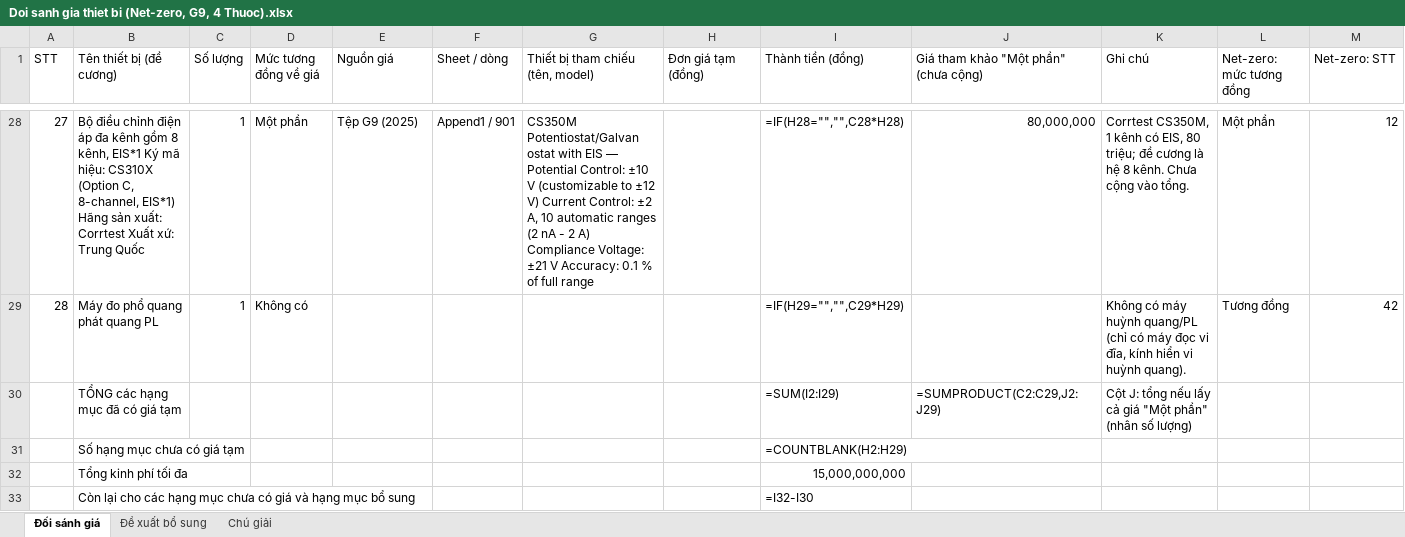
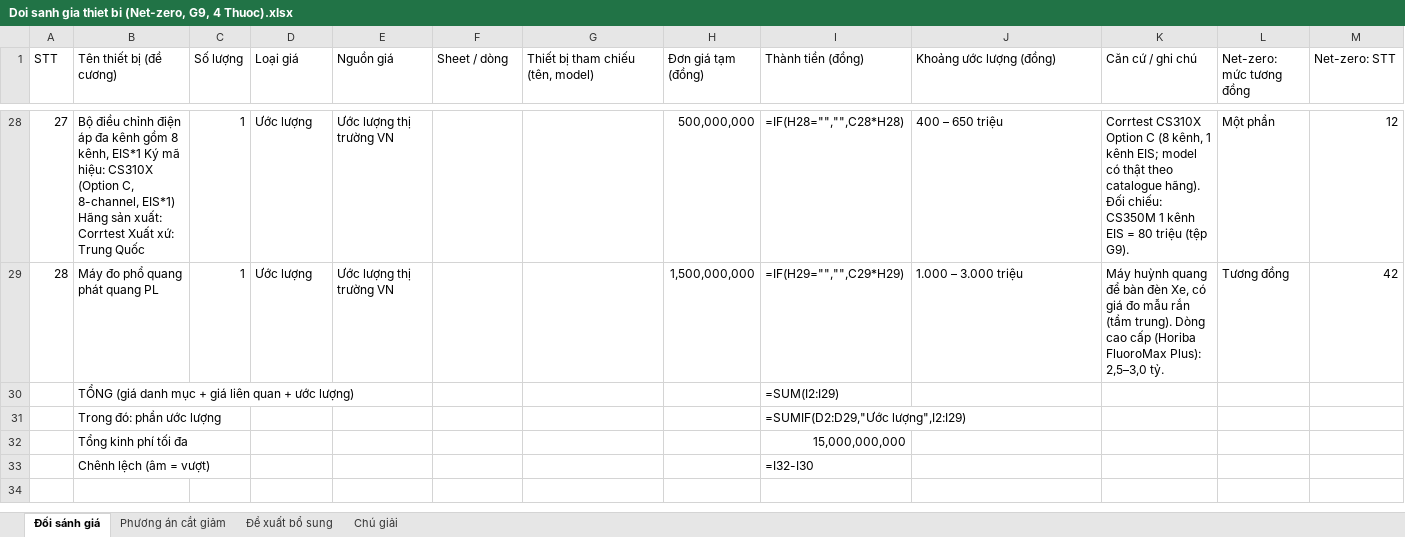
Before and after one commit to hoangphu23101989-max/project, an Excel workbook: Du an PTN cao hoc Hoa hoc/Doi sanh gia thiet bi (Net-zero, G9, 4 Thuoc).xlsx, sheet Đối sánh giá, drawn as a sheet; only a part is shown, gaps mark what is left out; values as stored, in another font and other column widths than the file's, no cell formats; formulas without a stored value are shown as written; removed rows and columns are numbered as before the commit, all else as after; the diff covers the shown part only; the diff names each change by its address in the sheet, - before the commit and + after, or states it on an @@ line.

```diff
--- a/Du an PTN cao hoc Hoa hoc/Doi sanh gia thiet bi (Net-zero, G9, 4 Thuoc).xlsx (sheet Đối sánh giá)
+++ b/Du an PTN cao hoc Hoa hoc/Doi sanh gia thiet bi (Net-zero, G9, 4 Thuoc).xlsx (sheet Đối sánh giá)
+sheet tab: Phương án cắt giảm
-D1: Mức tương đồng về giá
+D1: Loại giá
-J1: Giá tham khảo "Một phần" (chưa cộng)
+J1: Khoảng ước lượng (đồng)
-K1: Ghi chú
+K1: Căn cứ / ghi chú
-D28 (Loại giá): Một phần
+D28 (Loại giá): Ước lượng
-E28 (Nguồn giá): Tệp G9 (2025)
+E28 (Nguồn giá): Ước lượng thị trường VN
-F28 (Sheet / dòng): Append1 / 901
+F28 (Sheet / dòng): (empty)
-G28 (Thiết bị tham chiếu (tên, model)): CS350M Potentiostat/Galvan ostat with EIS — Potential Control: ±10 V (customizable to ±12 V) Current Control: ±2 A, 10 automatic ranges (2 nA - 2 A) Compliance Voltage: ±21 V Accuracy: 0.1 % of full range
+G28 (Thiết bị tham chiếu (tên, model)): (empty)
-H28 (Đơn giá tạm (đồng)): (empty)
+H28 (Đơn giá tạm (đồng)): 500,000,000
-J28 (Khoảng ước lượng (đồng)): 80,000,000
+J28 (Khoảng ước lượng (đồng)): 400 – 650 triệu
-K28 (Căn cứ / ghi chú): Corrtest CS350M, 1 kênh có EIS, 80 triệu; đề cương là hệ 8 kênh. Chưa cộng vào tổng.
+K28 (Căn cứ / ghi chú): Corrtest CS310X Option C (8 kênh, 1 kênh EIS; model có thật theo catalogue hãng). Đối chiếu: CS350M 1 kênh EIS = 80 triệu (tệp G9).
-D29 (Loại giá): Không có
+D29 (Loại giá): Ước lượng
-E29 (Nguồn giá): (empty)
+E29 (Nguồn giá): Ước lượng thị trường VN
-H29 (Đơn giá tạm (đồng)): (empty)
+H29 (Đơn giá tạm (đồng)): 1,500,000,000
-J29 (Khoảng ước lượng (đồng)): (empty)
+J29 (Khoảng ước lượng (đồng)): 1.000 – 3.000 triệu
-K29 (Căn cứ / ghi chú): Không có máy huỳnh quang/PL (chỉ có máy đọc vi đĩa, kính hiển vi huỳnh quang).
+K29 (Căn cứ / ghi chú): Máy huỳnh quang để bàn đèn Xe, có giá đo mẫu rắn (tầm trung). Dòng cao cấp (Horiba FluoroMax Plus): 2,5–3,0 tỷ.
-row 30:  | TỔNG các hạng mục đã có giá tạm |  |  |  |  |  |  | =SUM(I2:I29) | =SUMPRODUCT(C2:C29,J2:J29) | Cột J: tổng nếu lấy cả giá "Một phần" (nhân số lượng)
-row 31:  | Số hạng mục chưa có giá tạm |  |  |  |  |  |  | =COUNTBLANK(H2:H29)
+row 30:  | TỔNG (giá danh mục + giá liên quan + ước lượng) |  |  |  |  |  |  | =SUM(I2:I29)
+row 31:  | Trong đó: phần ước lượng |  |  |  |  |  |  | =SUMIF(D2:D29,"Ước lượng",I2:I29)
-B33 (Tên thiết bị (đề cương)): Còn lại cho các hạng mục chưa có giá và hạng mục bổ sung
+B33 (Tên thiết bị (đề cương)): Chênh lệch (âm = vượt)
```
Also changed, not shown: 64 edited cells elsewhere in this sheet, sheet Chú giải, cell formats, 2 other files.
